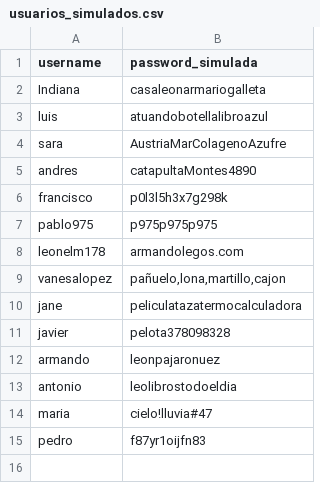
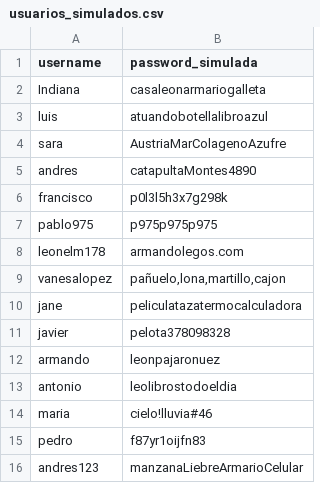
Before and after one commit to insasson/guardianclima, a CSV file: datos/usuarios_simulados.csv, drawn as a sheet.

```diff
--- a/datos/usuarios_simulados.csv
+++ b/datos/usuarios_simulados.csv
@@ -13,3 +13,4 @@ armando,leonpajaronuez
 antonio,leolibrostodoeldia
-maria,cielo!lluvia#47
+maria,cielo!lluvia#46
 pedro,f87yr1oijfn83
+andres123,manzanaLiebreArmarioCelular
```
Also changed, not shown: datos/historial_global.csv, 7 other files.
